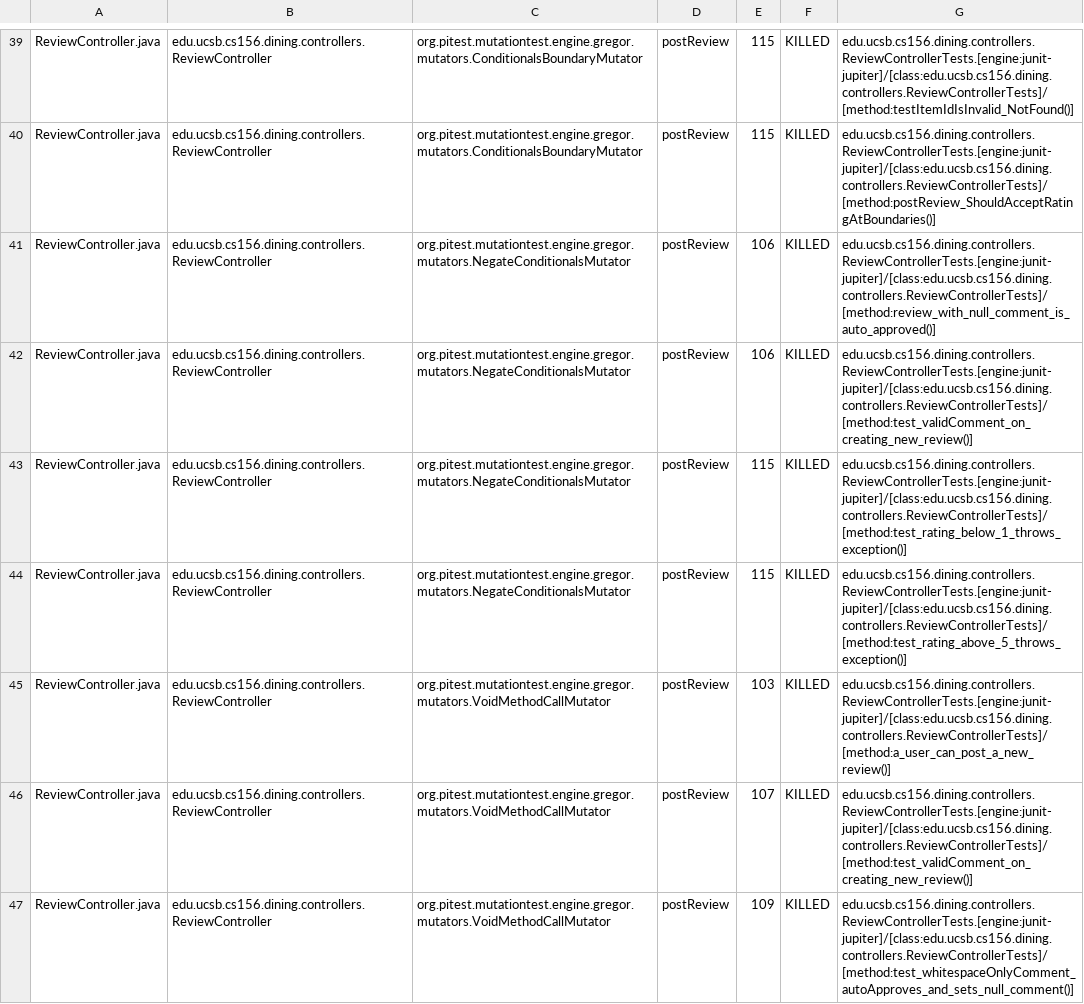
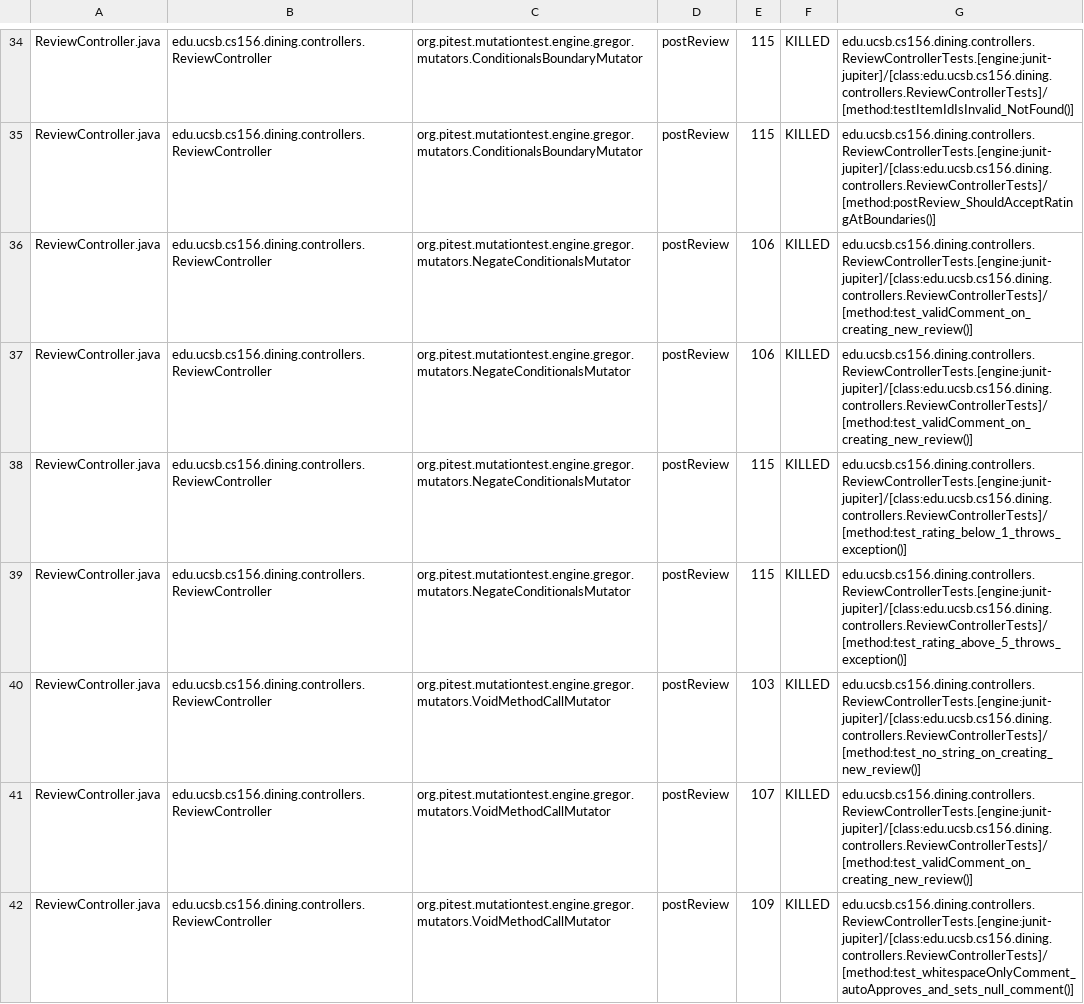
Before and after one commit to ucsb-cs156-s25/proj-dining-s25-10, a CSV file: prs/35/pitest/mutations.csv, drawn as a sheet; only a part is shown, gaps mark what is left out; the diff covers the shown part only.

Commit message:
Deploying to gh-pages from @ ucsb-cs156-s25/proj-dining-s25-10@af79078d757d37f3dd6845283f8c218af9803d30 🚀

```diff
--- a/prs/35/pitest/mutations.csv
+++ b/prs/35/pitest/mutations.csv
@@ -40,3 +35,3 @@ ReviewController.java,edu.ucsb.cs156.dining.controllers.ReviewController,org.pit
 ReviewController.java,edu.ucsb.cs156.dining.controllers.ReviewController,org.pitest.mutationtest.engine.gregor.mutators.ConditionalsBoundaryMutator,postReview,115,KILLED,edu.ucsb.cs156.dining.controllers.ReviewControllerTests.[engine:junit-jupiter]/[class:edu.ucsb.cs156.dining.controllers.ReviewControllerTests]/[method:postReview_ShouldAcceptRatingAtBoundaries()]
-ReviewController.java,edu.ucsb.cs156.dining.controllers.ReviewController,org.pitest.mutationtest.engine.gregor.mutators.NegateConditionalsMutator,postReview,106,KILLED,edu.ucsb.cs156.dining.controllers.ReviewControllerTests.[engine:junit-jupiter]/[class:edu.ucsb.cs156.dining.controllers.ReviewControllerTests]/[method:review_with_null_comment_is_auto_approved()]
+ReviewController.java,edu.ucsb.cs156.dining.controllers.ReviewController,org.pitest.mutationtest.engine.gregor.mutators.NegateConditionalsMutator,postReview,106,KILLED,edu.ucsb.cs156.dining.controllers.ReviewControllerTests.[engine:junit-jupiter]/[class:edu.ucsb.cs156.dining.controllers.ReviewControllerTests]/[method:test_validComment_on_creating_new_review()]
 ReviewController.java,edu.ucsb.cs156.dining.controllers.ReviewController,org.pitest.mutationtest.engine.gregor.mutators.NegateConditionalsMutator,postReview,106,KILLED,edu.ucsb.cs156.dining.controllers.ReviewControllerTests.[engine:junit-jupiter]/[class:edu.ucsb.cs156.dining.controllers.ReviewControllerTests]/[method:test_validComment_on_creating_new_review()]
@@ -44,3 +39,3 @@ ReviewController.java,edu.ucsb.cs156.dining.controllers.ReviewController,org.pit
 ReviewController.java,edu.ucsb.cs156.dining.controllers.ReviewController,org.pitest.mutationtest.engine.gregor.mutators.NegateConditionalsMutator,postReview,115,KILLED,edu.ucsb.cs156.dining.controllers.ReviewControllerTests.[engine:junit-jupiter]/[class:edu.ucsb.cs156.dining.controllers.ReviewControllerTests]/[method:test_rating_above_5_throws_exception()]
-ReviewController.java,edu.ucsb.cs156.dining.controllers.ReviewController,org.pitest.mutationtest.engine.gregor.mutators.VoidMethodCallMutator,postReview,103,KILLED,edu.ucsb.cs156.dining.controllers.ReviewControllerTests.[engine:junit-jupiter]/[class:edu.ucsb.cs156.dining.controllers.ReviewControllerTests]/[method:a_user_can_post_a_new_review()]
+ReviewController.java,edu.ucsb.cs156.dining.controllers.ReviewController,org.pitest.mutationtest.engine.gregor.mutators.VoidMethodCallMutator,postReview,103,KILLED,edu.ucsb.cs156.dining.controllers.ReviewControllerTests.[engine:junit-jupiter]/[class:edu.ucsb.cs156.dining.controllers.ReviewControllerTests]/[method:test_no_string_on_creating_new_review()]
 ReviewController.java,edu.ucsb.cs156.dining.controllers.ReviewController,org.pitest.mutationtest.engine.gregor.mutators.VoidMethodCallMutator,postReview,107,KILLED,edu.ucsb.cs156.dining.controllers.ReviewControllerTests.[engine:junit-jupiter]/[class:edu.ucsb.cs156.dining.controllers.ReviewControllerTests]/[method:test_validComment_on_creating_new_review()]
```
Also changed, not shown: 6 added rows, 6 removed rows, 29 moved rows and 12 edited cells elsewhere in this file, 16 other files.
